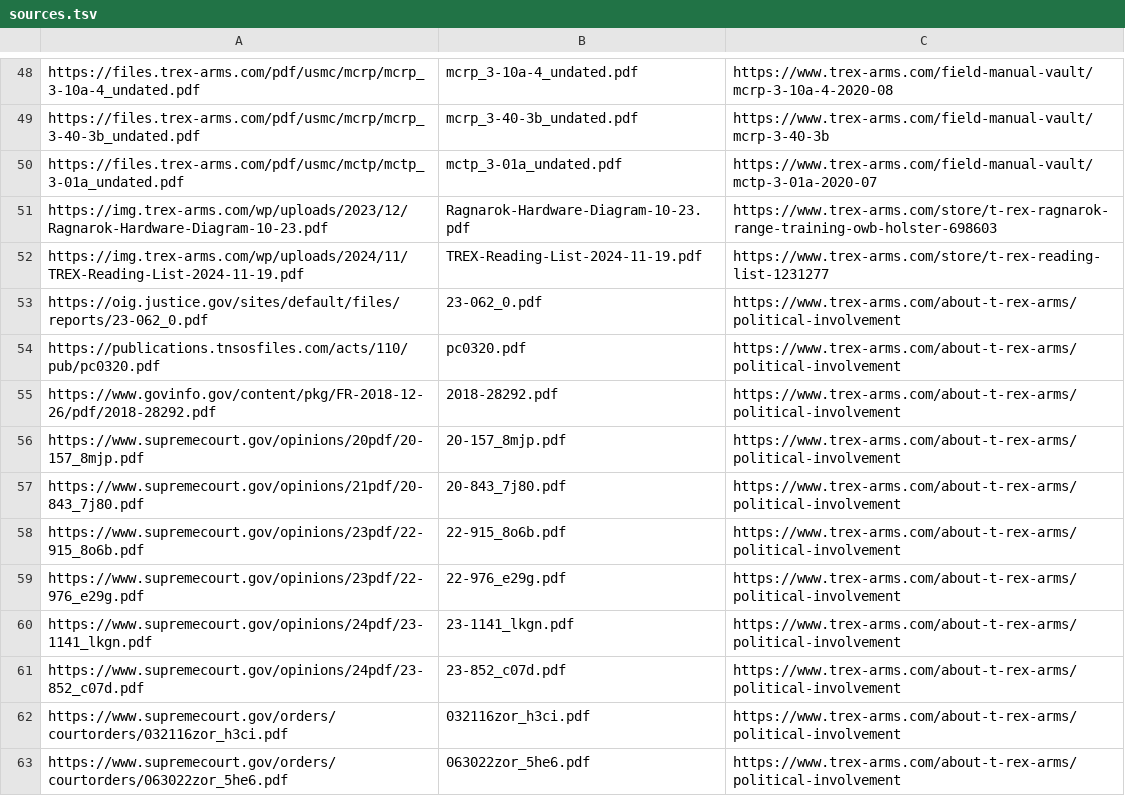
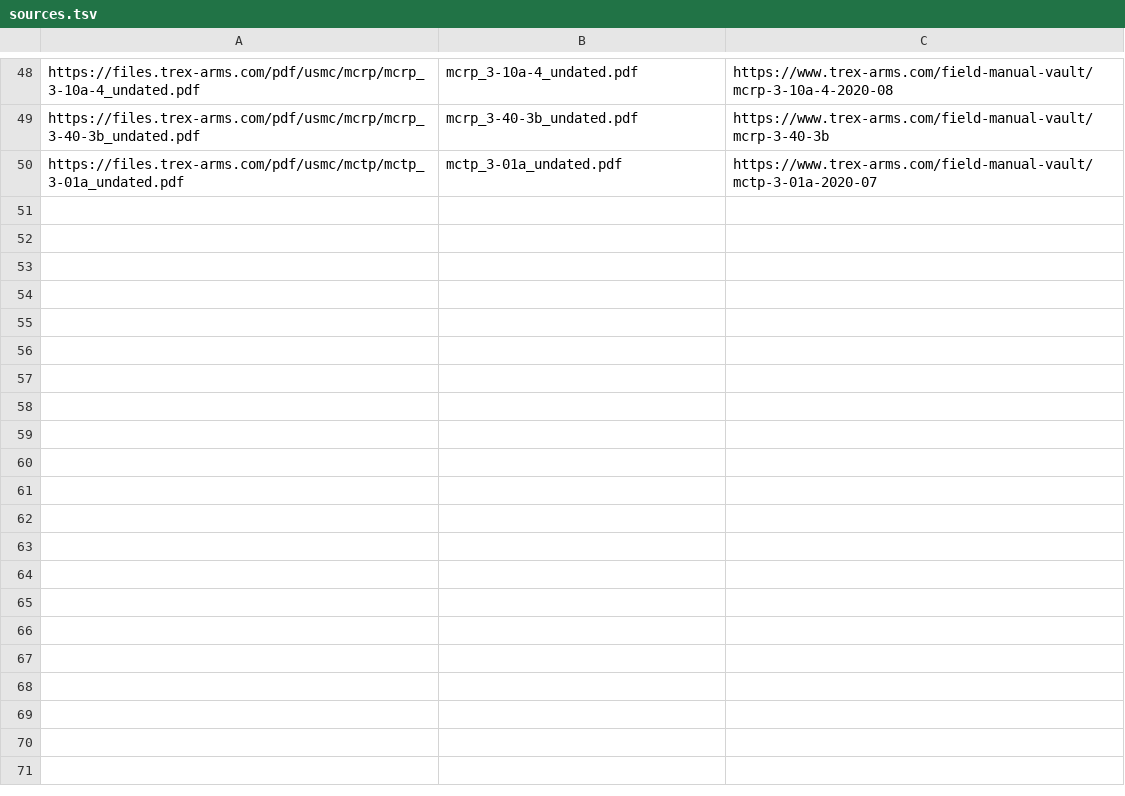
Before and after one commit to anakinmanakin/FieldManualRepository, a TSV file: sources.tsv, drawn as a sheet; only a part is shown, gaps mark what is left out; the diff names each change by its address in the sheet, - before the commit and + after, or states it on an @@ line.

```diff
--- a/sources.tsv
+++ b/sources.tsv
-row 51: https://img.trex-arms.com/wp/uploads/2023/12/Ragnarok-Hardware-Diagram-10-23.pdf | Ragnarok-Hardware-Diagram-10-23.pdf | https://www.trex-arms.com/store/t-rex-ragnarok-range-training-owb-holster-698603
-row 52: https://img.trex-arms.com/wp/uploads/2024/11/TREX-Reading-List-2024-11-19.pdf | TREX-Reading-List-2024-11-19.pdf | https://www.trex-arms.com/store/t-rex-reading-list-1231277
-row 53: https://oig.justice.gov/sites/default/files/reports/23-062_0.pdf | 23-062_0.pdf | https://www.trex-arms.com/about-t-rex-arms/political-involvement
-row 54: https://publications.tnsosfiles.com/acts/110/pub/pc0320.pdf | pc0320.pdf | https://www.trex-arms.com/about-t-rex-arms/political-involvement
-row 55: https://www.govinfo.gov/content/pkg/FR-2018-12-26/pdf/2018-28292.pdf | 2018-28292.pdf | https://www.trex-arms.com/about-t-rex-arms/political-involvement
-row 56: https://www.supremecourt.gov/opinions/20pdf/20-157_8mjp.pdf | 20-157_8mjp.pdf | https://www.trex-arms.com/about-t-rex-arms/political-involvement
-row 57: https://www.supremecourt.gov/opinions/21pdf/20-843_7j80.pdf | 20-843_7j80.pdf | https://www.trex-arms.com/about-t-rex-arms/political-involvement
-row 58: https://www.supremecourt.gov/opinions/23pdf/22-915_8o6b.pdf | 22-915_8o6b.pdf | https://www.trex-arms.com/about-t-rex-arms/political-involvement
-row 59: https://www.supremecourt.gov/opinions/23pdf/22-976_e29g.pdf | 22-976_e29g.pdf | https://www.trex-arms.com/about-t-rex-arms/political-involvement
-row 60: https://www.supremecourt.gov/opinions/24pdf/23-1141_lkgn.pdf | 23-1141_lkgn.pdf | https://www.trex-arms.com/about-t-rex-arms/political-involvement
-row 61: https://www.supremecourt.gov/opinions/24pdf/23-852_c07d.pdf | 23-852_c07d.pdf | https://www.trex-arms.com/about-t-rex-arms/political-involvement
-row 62: https://www.supremecourt.gov/orders/courtorders/032116zor_h3ci.pdf | 032116zor_h3ci.pdf | https://www.trex-arms.com/about-t-rex-arms/political-involvement
-row 63: https://www.supremecourt.gov/orders/courtorders/063022zor_5he6.pdf | 063022zor_5he6.pdf | https://www.trex-arms.com/about-t-rex-arms/political-involvement
```
Also changed, not shown: 16 other files.
